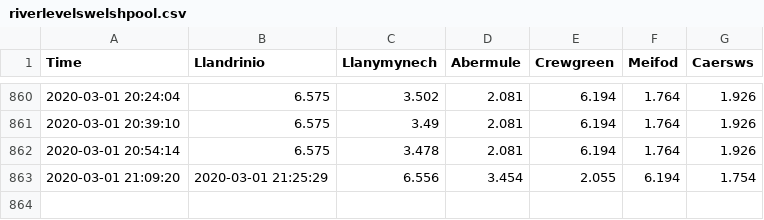
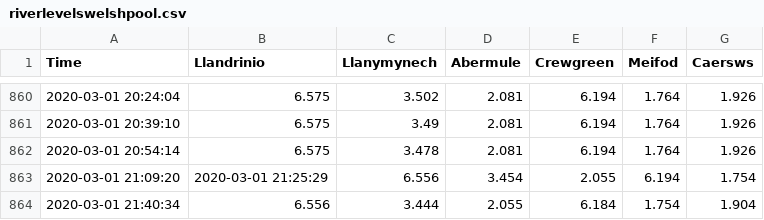
Before and after one commit to bebon901/Powys-Flooding-River-Levels, a CSV file: riverlevelswelshpool.csv, drawn as a sheet; only a part is shown, gaps mark what is left out.

Commit message:
Description

```diff
--- a/riverlevelswelshpool.csv
+++ b/riverlevelswelshpool.csv
@@ -863 +863,2 @@ Time,Llandrinio,Llanymynech,Abermule,Crewgreen,Meifod,Caersws,
 2020-03-01 21:09:20,2020-03-01 21:25:29,6.556,3.454,2.055,6.194,1.754,
+2020-03-01 21:40:34,6.556,3.444,2.055,6.184,1.754,1.904,
```
